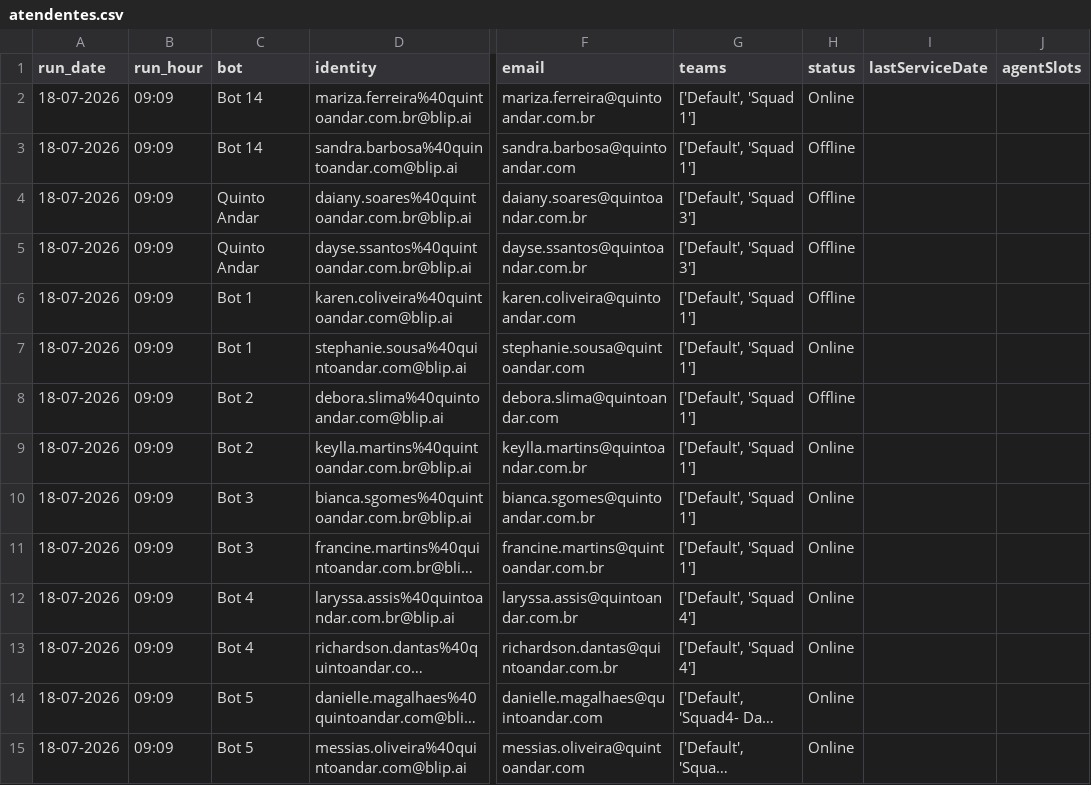
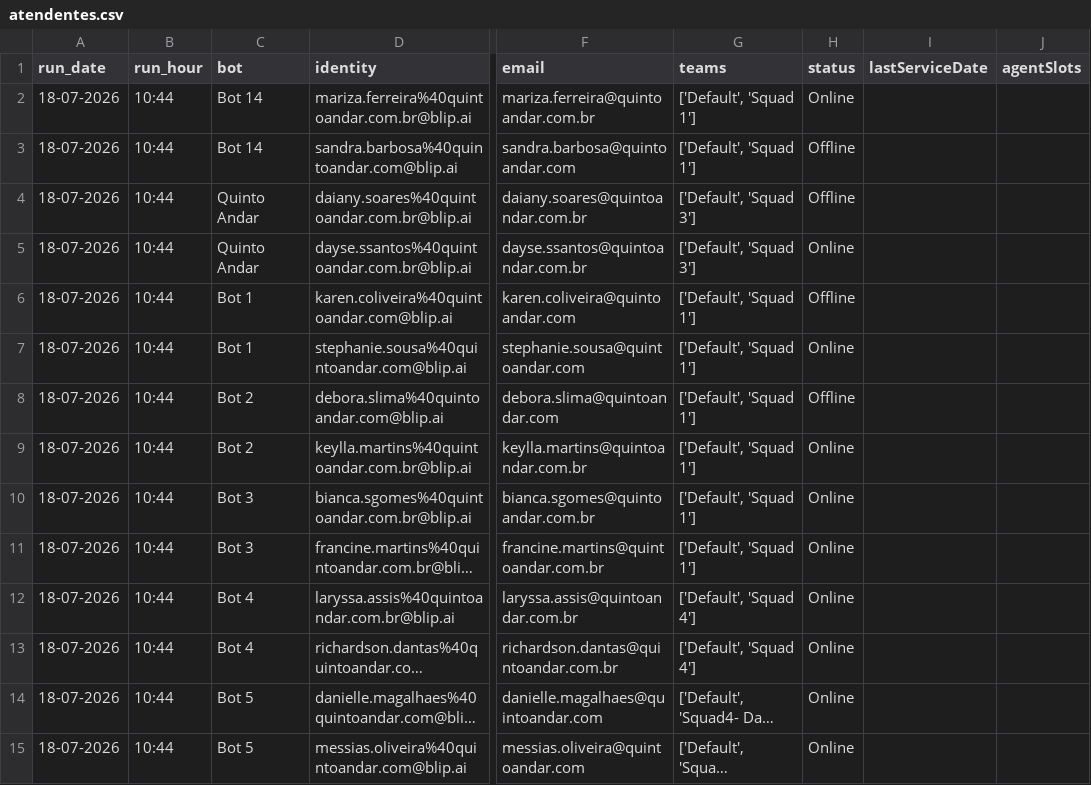
Before and after one commit to pedrosalles-dev/blip-atendentes, a CSV file: atendentes.csv, drawn as a sheet; only a part is shown, gaps mark what is left out; long unchanged cells end in …; the diff covers the shown part only; the diff names each change by its address in the sheet, - before the commit and + after, or states it on an @@ line.

```diff
--- a/atendentes.csv
+++ b/atendentes.csv
-B2:B15 (run_hour): 09:09
+B2:B15 (run_hour): 10:44
-H5 (status): Offline
+H5 (status): Online
```
Also changed, not shown: 20 edited cells elsewhere in this file.
